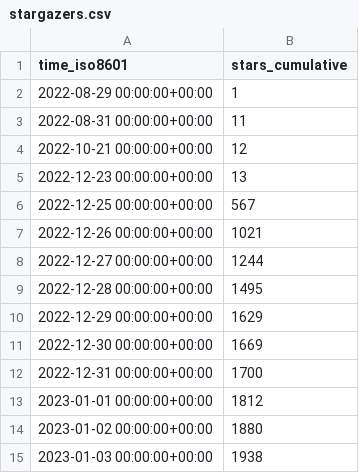
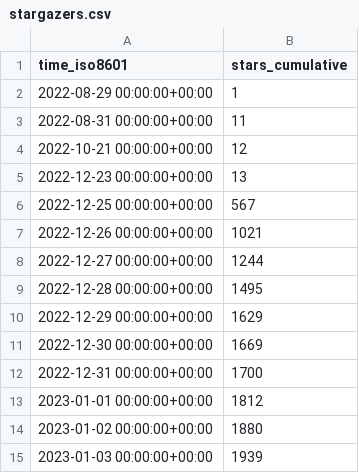
Before and after one commit to vikadata/StatusCheck, a CSV file: apitable/apitable/ghrs-data/stargazers.csv, drawn as a sheet.

```diff
--- a/apitable/apitable/ghrs-data/stargazers.csv
+++ b/apitable/apitable/ghrs-data/stargazers.csv
@@ -14,2 +14,2 @@ time_iso8601,stars_cumulative
 2023-01-02 00:00:00+00:00,1880
-2023-01-03 00:00:00+00:00,1938
+2023-01-03 00:00:00+00:00,1939
```
